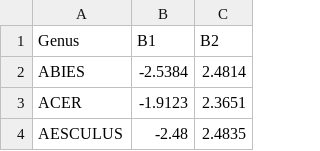
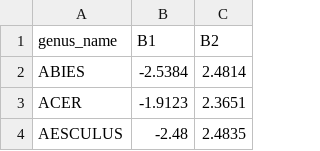
Before and after one commit to IvanHernand/DataVis, a CSV file: genus-coeff.csv, drawn as a sheet; only a part is shown.

Commit message:
Update genus-coeff.csv
Change Genus -> genus_name

```diff
--- a/genus-coeff.csv
+++ b/genus-coeff.csv
@@ -1,2 +1,2 @@
-Genus,B1,B2
+genus_name,B1,B2
 ABIES,-2.5384,2.4814
```
